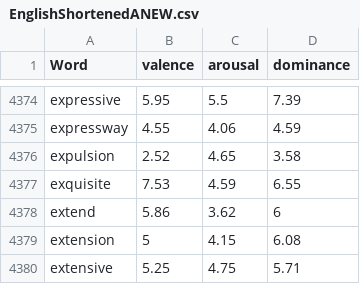
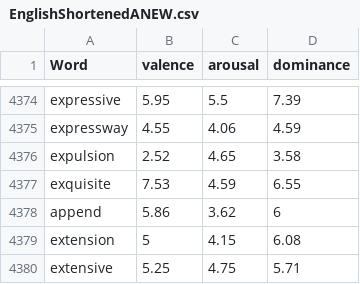
Before and after one commit to NLP-Suite/NLP-Suite, a CSV file: lib/sentimentLib/EnglishShortenedANEW.csv, drawn as a sheet; only a part is shown, gaps mark what is left out.

```diff
--- a/lib/sentimentLib/EnglishShortenedANEW.csv
+++ b/lib/sentimentLib/EnglishShortenedANEW.csv
@@ -4377,3 +4377,3 @@ expulsion,2.52,4.65,3.58
 exquisite,7.53,4.59,6.55
-extend,5.86,3.62,6
+append,5.86,3.62,6
 extension,5,4.15,6.08
```
Also changed, not shown: lib/wordLists/social-action-list.csv, 54 other files.
